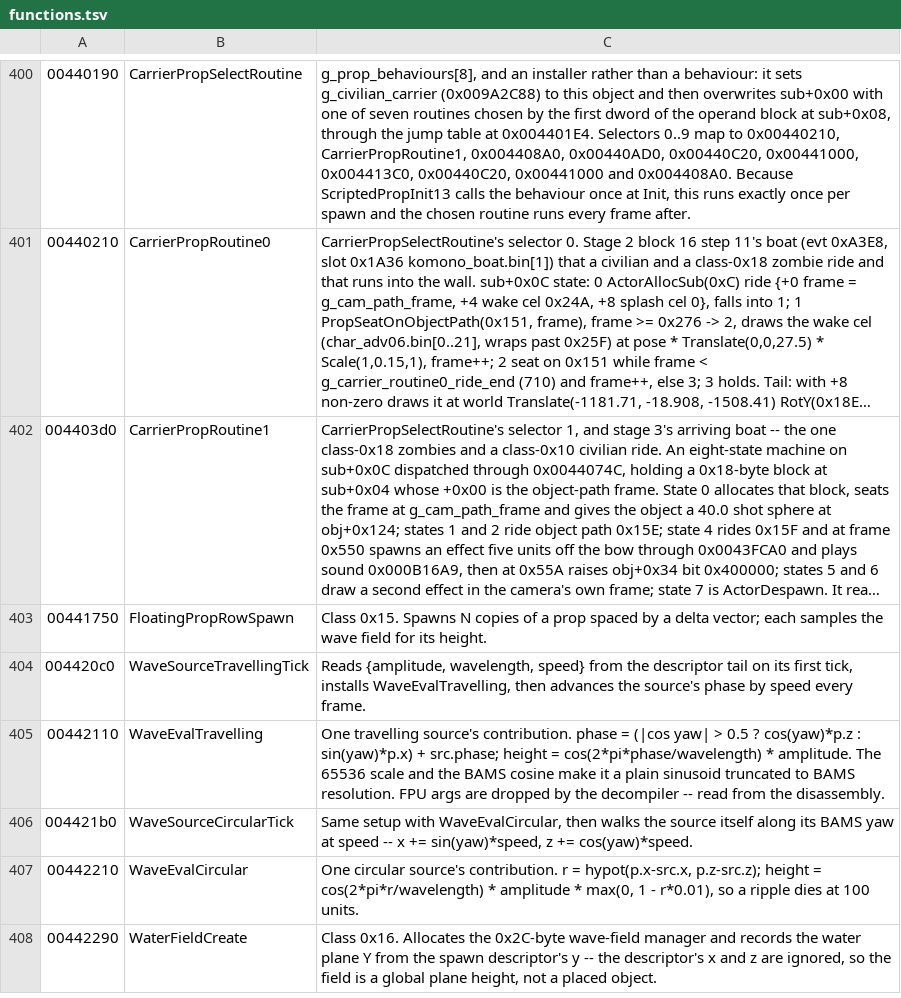
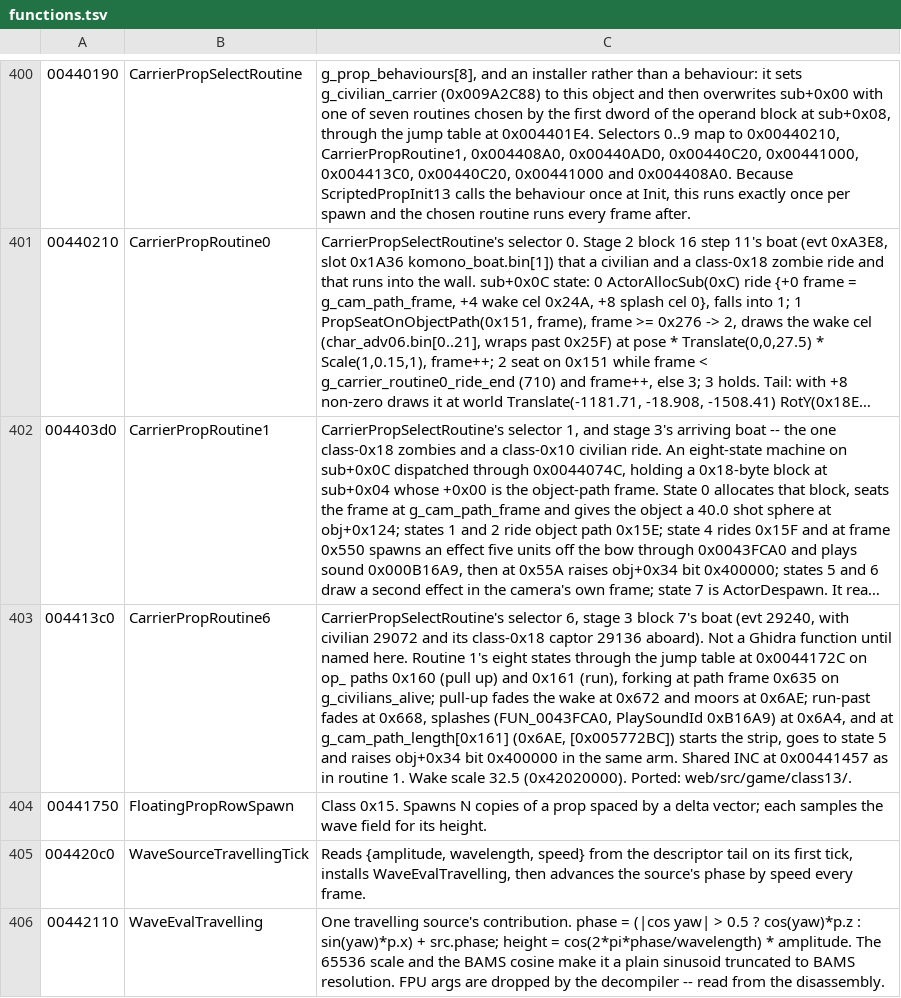
Before and after one commit to saul/hotd2-decomp, a TSV file: ghidra/annotations/functions.tsv, drawn as a sheet; only a part is shown, gaps mark what is left out; the shorter side is filled out with more unchanged rows; long unchanged cells end in …; the diff names each change by its address in the sheet, - before the commit and + after, or states it on an @@ line.

```diff
--- a/ghidra/annotations/functions.tsv
+++ b/ghidra/annotations/functions.tsv
+row 403: 004413c0 | CarrierPropRoutine6 | CarrierPropSelectRoutine's selector 6, stage 3 block 7's boat (evt 29240, with civilian 29072 and its class-0x18 captor 29136 aboard). Not a Ghidra function until named here. Routine 1's eight states through the jump table at 0x0044172C on op_ paths 0x160 (pull up) and 0x161 (run), forking at path frame 0x635 on g_civilians_alive; pull-up fades the wake at 0x672 and moors at 0x6AE; run-past fades at 0x668, splashes (FUN_0043FCA0, PlaySoundId 0xB16A9) at 0x6A4, and at g_cam_path_length[0x161] (0x6AE, [0x005772BC]) starts the strip, goes to state 5 and raises obj+0x34 bit 0x400000 in the same arm. Shared INC at 0x00441457 as in routine 1. Wake scale 32.5 (0x42020000). Ported: web/src/game/class13/.
```
Also changed, not shown: 14 other files.
